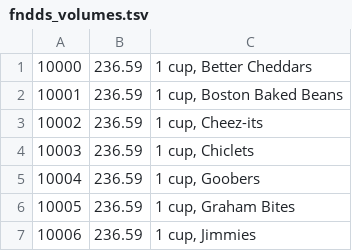
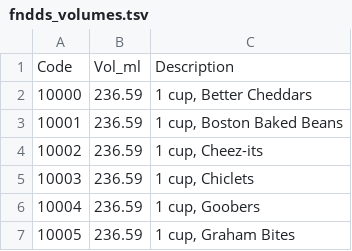
Before and after one commit to tjgolubi/nut, a TSV file: fndds_volumes.tsv, drawn as a sheet; only a part is shown; the shorter side is filled out with more unchanged rows.

```diff
--- a/fndds_volumes.tsv
+++ b/fndds_volumes.tsv
@@ -1 +1,2 @@
+Code	Vol_ml	Description
 10000	236.59	1 cup, Better Cheddars
```
Also changed, not shown: 5 other files.
